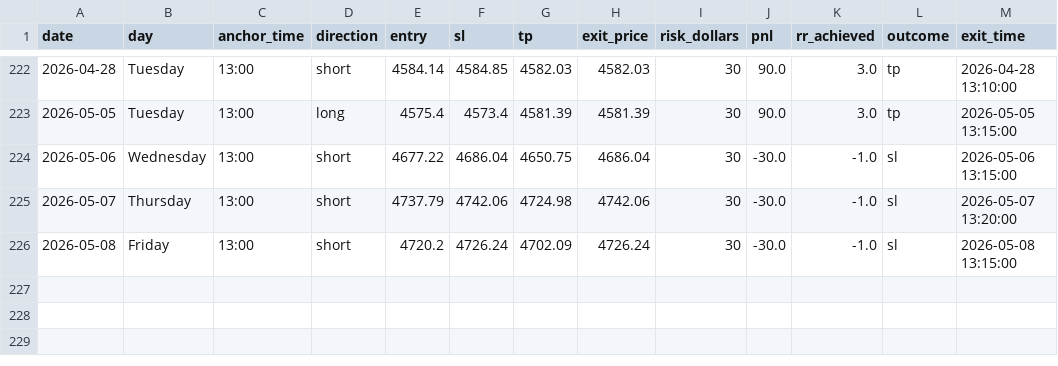
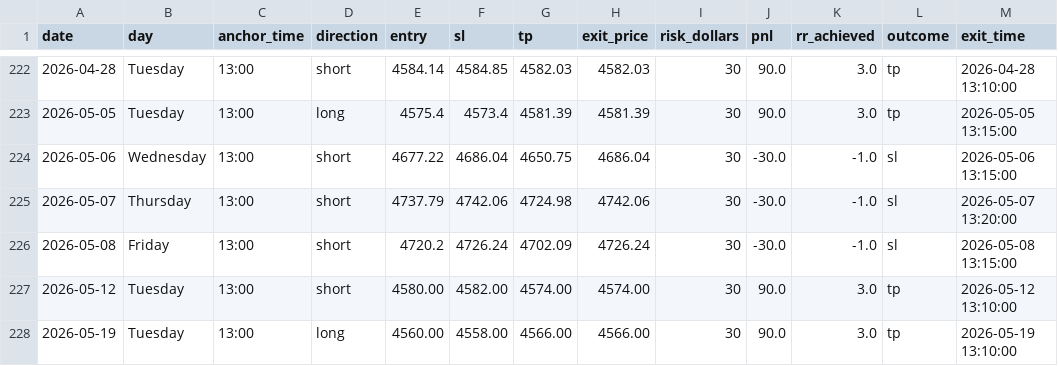
Before and after one commit to Santos-dev-tech/rrrraaahhhhh, a CSV file: trades_1300.csv, drawn as a sheet; only a part is shown, gaps mark what is left out; the diff names each change by its address in the sheet, - before the commit and + after, or states it on an @@ line.

```diff
--- a/trades_1300.csv
+++ b/trades_1300.csv
+row 227: 2026-05-12 | Tuesday | 13:00 | short | 4580.00 | 4582.00 | 4574.00 | 4574.00 | 30 | 90.0 | 3.0 | tp | 2026-05-12 13:10:00
+row 228: 2026-05-19 | Tuesday | 13:00 | long | 4560.00 | 4558.00 | 4566.00 | 4566.00 | 30 | 90.0 | 3.0 | tp | 2026-05-19 13:10:00
```
Also changed, not shown: trades_1255.csv, 18 other files.
